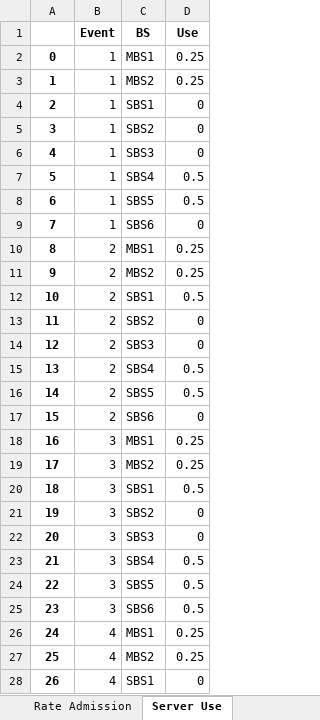
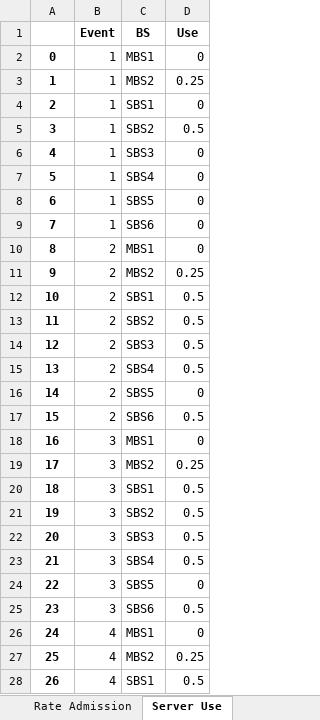
Before and after one commit to marischatten/modeling, an Excel workbook: ModelingV0/output/data/instance_3.xlsx, sheet Server Use, drawn as a sheet; only a part is shown; values as stored, in another font and other column widths than the file's, no borders; the diff covers the shown part only; the diff names each change by its address in the sheet, - before the commit and + after, or states it on an @@ line.

```diff
--- a/ModelingV0/output/data/instance_3.xlsx (sheet Server Use)
+++ b/ModelingV0/output/data/instance_3.xlsx (sheet Server Use)
-D2 (Use): 0.25
+D2 (Use): 0
-D5 (Use): 0
+D5 (Use): 0.5
-D7:D8 (Use): 0.5
+D7:D8 (Use): 0
-D10 (Use): 0.25
+D10 (Use): 0
-D13:D14 (Use): 0
+D13:D14 (Use): 0.5
-D16 (Use): 0.5
+D16 (Use): 0
-D17 (Use): 0
+D17 (Use): 0.5
-D18 (Use): 0.25
+D18 (Use): 0
-D21:D22 (Use): 0
+D21:D22 (Use): 0.5
-D24 (Use): 0.5
+D24 (Use): 0
-D26 (Use): 0.25
+D26 (Use): 0
-D28 (Use): 0
+D28 (Use): 0.5
```
Also changed, not shown: 16 added rows and 2 edited cells elsewhere in this sheet, sheet Requests, sheet Rate Admission, other sheet tabs, ModelingV0/output/data/instance_1.xlsx, ModelingV0/output/data/instance_4.xlsx, 34 other files.
